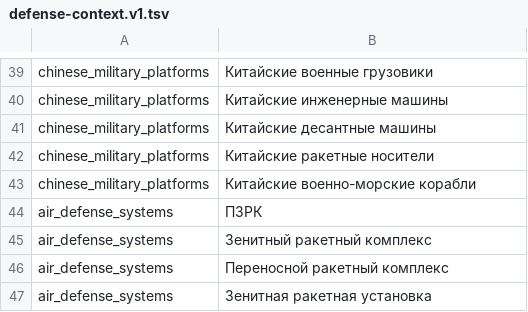
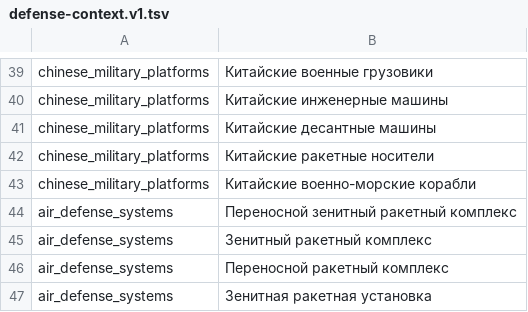
Before and after one commit to Ivan-VHS/OPlague, a TSV file: security/defense-context.v1.tsv, drawn as a sheet; only a part is shown, gaps mark what is left out.

Commit message:
security: preserve exact supplied air-defense phrase

```diff
--- a/security/defense-context.v1.tsv
+++ b/security/defense-context.v1.tsv
@@ -43,3 +43,3 @@ chinese_military_platforms	Китайские ракетные носители
 chinese_military_platforms	Китайские военно-морские корабли
-air_defense_systems	ПЗРК
+air_defense_systems	Переносной зенитный ракетный комплекс
 air_defense_systems	Зенитный ракетный комплекс
```
